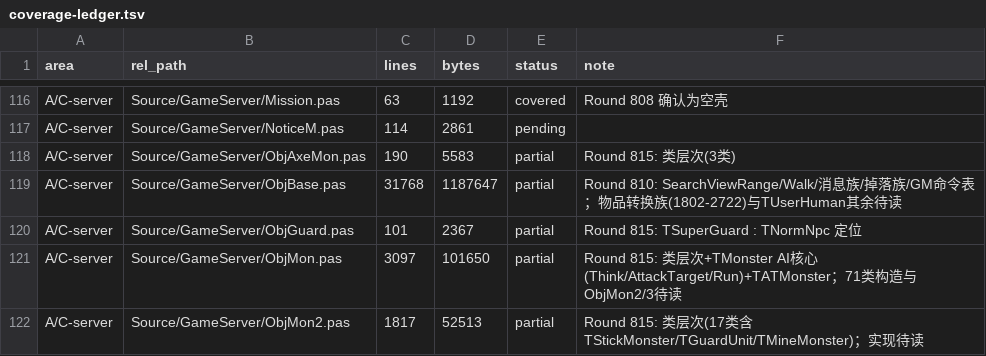
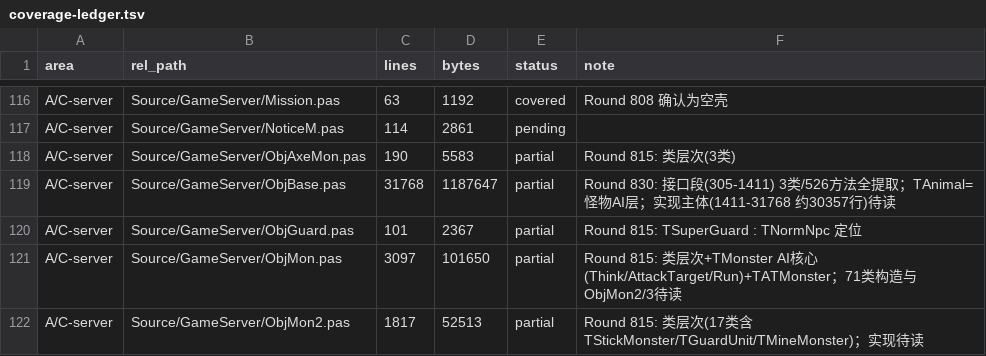
Before and after one commit to iamcheyan/Mir3-Research, a TSV file: docs/source-vs-reverse/coverage-ledger.tsv, drawn as a sheet; only a part is shown, gaps mark what is left out.

```diff
--- a/docs/source-vs-reverse/coverage-ledger.tsv
+++ b/docs/source-vs-reverse/coverage-ledger.tsv
@@ -118,3 +118,3 @@ A/C-server	Source/GameServer/NoticeM.pas	114	2861	pending
 A/C-server	Source/GameServer/ObjAxeMon.pas	190	5583	partial	Round 815: 类层次(3类)
-A/C-server	Source/GameServer/ObjBase.pas	31768	1187647	partial	Round 810: SearchViewRange/Walk/消息族/掉落族/GM命令表；物品转换族(1802-2722)与TUserHuman其余待读
+A/C-server	Source/GameServer/ObjBase.pas	31768	1187647	partial	Round 830: 接口段(305-1411) 3类/526方法全提取；TAnimal=怪物AI层；实现主体(1411-31768 约30357行)待读
 A/C-server	Source/GameServer/ObjGuard.pas	101	2367	partial	Round 815: TSuperGuard : TNormNpc 定位
```
Also changed, not shown: 4 other files.
